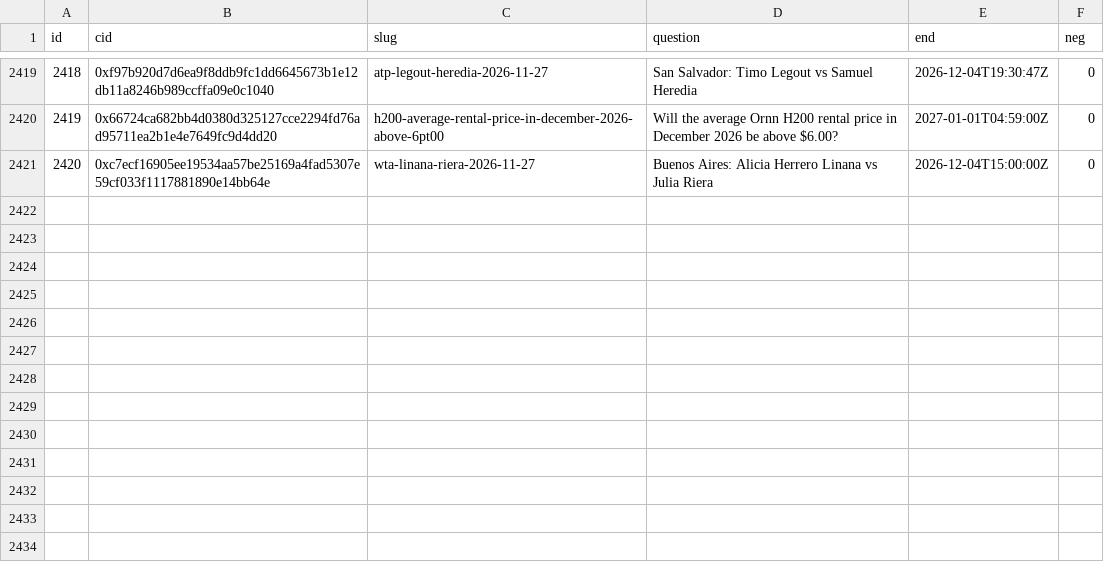
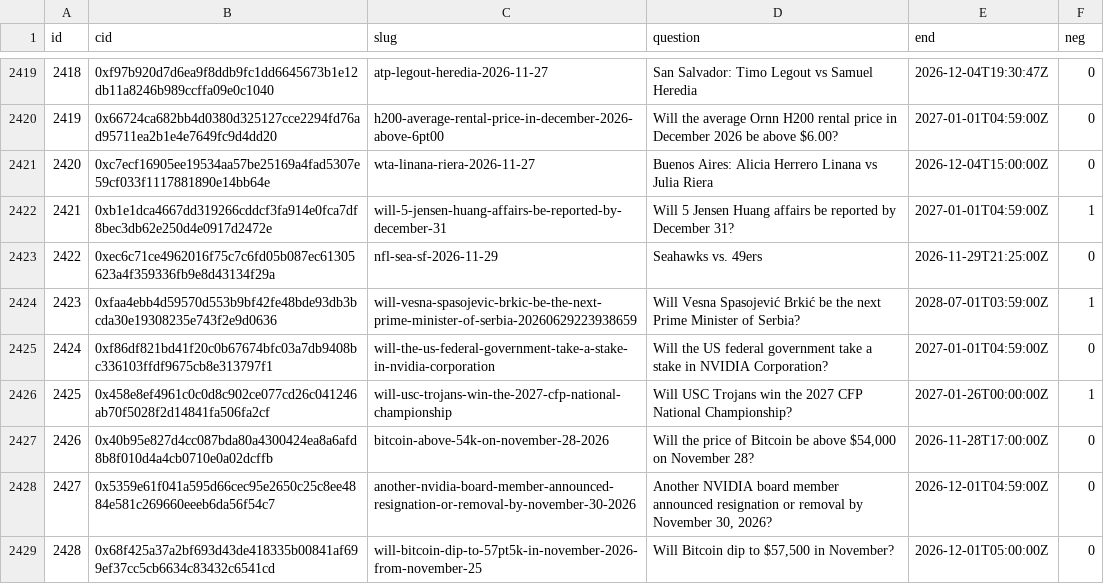
Before and after one commit to 2akklaktu-hue/polymarket, a CSV file: data/live/markets.csv, drawn as a sheet; only a part is shown, gaps mark what is left out; the diff names each change by its address in the sheet, - before the commit and + after, or states it on an @@ line.

```diff
--- a/data/live/markets.csv
+++ b/data/live/markets.csv
+row 2422: 2421 | 0xb1e1dca4667dd319266cddcf3fa914e0fca7df8bec3db62e250d4e0917d2472e | will-5-jensen-huang-affairs-be-reported-by-december-31 | Will 5 Jensen Huang affairs be reported by December 31? | 2027-01-01T04:59:00Z | 1
+row 2423: 2422 | 0xec6c71ce4962016f75c7c6fd05b087ec61305623a4f359336fb9e8d43134f29a | nfl-sea-sf-2026-11-29 | Seahawks vs. 49ers | 2026-11-29T21:25:00Z | 0
+row 2424: 2423 | 0xfaa4ebb4d59570d553b9bf42fe48bde93db3bcda30e19308235e743f2e9d0636 | will-vesna-spasojevic-brkic-be-the-next-prime-minister-of-serbia-20260629223938659 | Will Vesna Spasojević Brkić be the next Prime Minister of Serbia? | 2028-07-01T03:59:00Z | 1
+row 2425: 2424 | 0xf86df821bd41f20c0b67674bfc03a7db9408bc336103ffdf9675cb8e313797f1 | will-the-us-federal-government-take-a-stake-in-nvidia-corporation | Will the US federal government take a stake in NVIDIA Corporation? | 2027-01-01T04:59:00Z | 0
+row 2426: 2425 | 0x458e8ef4961c0c0d8c902ce077cd26c041246ab70f5028f2d14841fa506fa2cf | will-usc-trojans-win-the-2027-cfp-national-championship | Will USC Trojans win the 2027 CFP National Championship? | 2027-01-26T00:00:00Z | 1
+row 2427: 2426 | 0x40b95e827d4cc087bda80a4300424ea8a6afd8b8f010d4a4cb0710e0a02dcffb | bitcoin-above-54k-on-november-28-2026 | Will the price of Bitcoin be above $54,000 on November 28? | 2026-11-28T17:00:00Z | 0
+row 2428: 2427 | 0x5359e61f041a595d66cec95e2650c25c8ee4884e581c269660eeeb6da56f54c7 | another-nvidia-board-member-announced-resignation-or-removal-by-november-30-2026 | Another NVIDIA board member announced resignation or removal by November 30, 2026? | 2026-12-01T04:59:00Z | 0
+row 2429: 2428 | 0x68f425a37a2bf693d43de418335b00841af699ef37cc5cb6634c83432c6541cd | will-bitcoin-dip-to-57pt5k-in-november-2026-from-november-25 | Will Bitcoin dip to $57,500 in November? | 2026-12-01T05:00:00Z | 0
```
Also changed, not shown: 2 other files.
